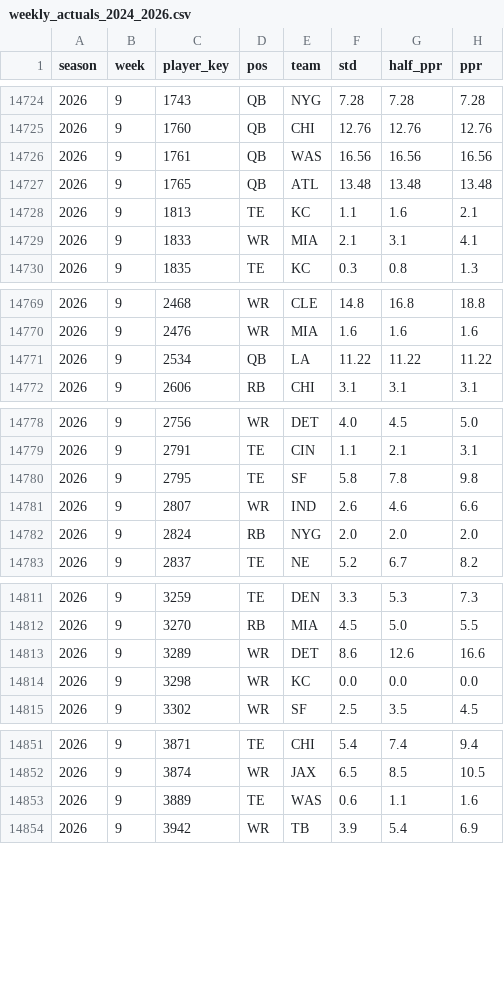
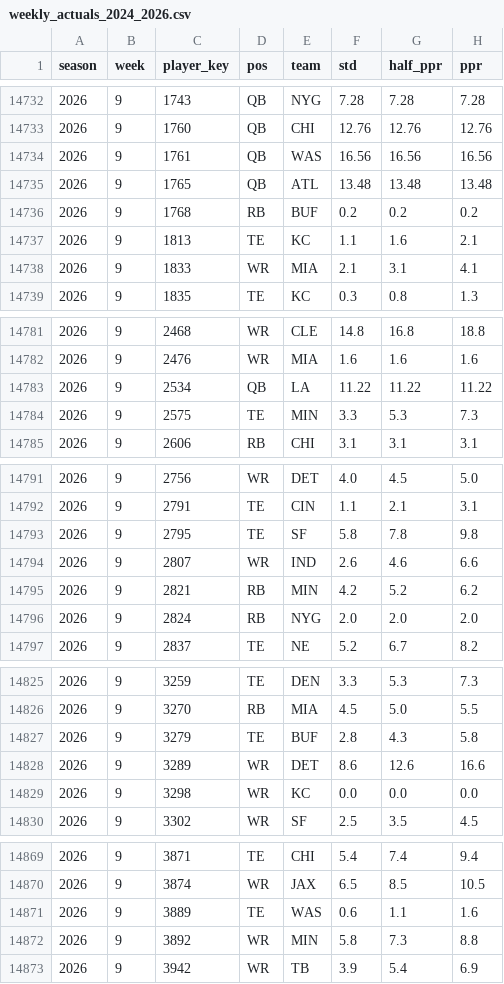
Before and after one commit to datadrivenfootball/fantasy-tools, a CSV file: data/inputs/weekly_actuals_2024_2026.csv, drawn as a sheet; only a part is shown, gaps mark what is left out; the diff covers the shown part only; the diff names each change by its address in the sheet, - before the commit and + after, or states it on an @@ line.

```diff
--- a/data/inputs/weekly_actuals_2024_2026.csv
+++ b/data/inputs/weekly_actuals_2024_2026.csv
+row 14736: 2026 | 9 | 1768 | RB | BUF | 0.2 | 0.2 | 0.2
+row 14784: 2026 | 9 | 2575 | TE | MIN | 3.3 | 5.3 | 7.3
+row 14795: 2026 | 9 | 2821 | RB | MIN | 4.2 | 5.2 | 6.2
+row 14827: 2026 | 9 | 3279 | TE | BUF | 2.8 | 4.3 | 5.8
+row 14872: 2026 | 9 | 3892 | WR | MIN | 5.8 | 7.3 | 8.8
```
Also changed, not shown: 16 added rows elsewhere in this file, data/inputs/espn_weekly_projections_2026.csv, 1 other file.
